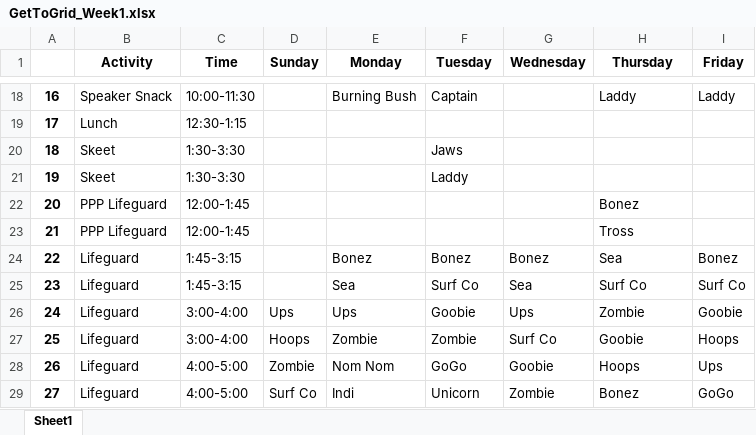
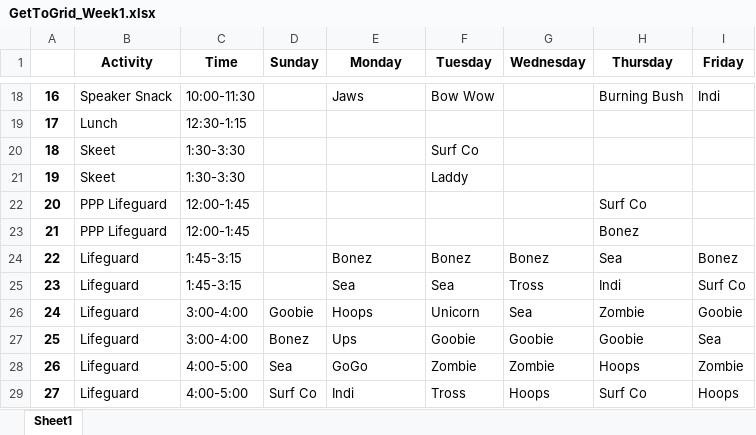
Before and after one commit to fletcher-newman/bluffs_getto, an Excel workbook: Grids/GetToGrid_Week1.xlsx, sheet Sheet1, drawn as a sheet; only a part is shown, gaps mark what is left out; values as stored, in another font and other column widths than the file's, no borders; the diff covers the shown part only; the diff names each change by its address in the sheet, - before the commit and + after, or states it on an @@ line.

```diff
--- a/Grids/GetToGrid_Week1.xlsx (sheet Sheet1)
+++ b/Grids/GetToGrid_Week1.xlsx (sheet Sheet1)
-E18 (Monday): Burning Bush
+E18 (Monday): Jaws
-F18 (Tuesday): Captain
+F18 (Tuesday): Bow Wow
-H18 (Thursday): Laddy
+H18 (Thursday): Burning Bush
-I18 (Friday): Laddy
+I18 (Friday): Indi
-F20 (Tuesday): Jaws
+F20 (Tuesday): Surf Co
-H22 (Thursday): Bonez
+H22 (Thursday): Surf Co
-H23 (Thursday): Tross
+H23 (Thursday): Bonez
-F25 (Tuesday): Surf Co
+F25 (Tuesday): Sea
-G25 (Wednesday): Sea
+G25 (Wednesday): Tross
-H25 (Thursday): Surf Co
+H25 (Thursday): Indi
-D26 (Sunday): Ups
+D26 (Sunday): Goobie
-E26 (Monday): Ups
+E26 (Monday): Hoops
-F26 (Tuesday): Goobie
+F26 (Tuesday): Unicorn
-G26 (Wednesday): Ups
+G26 (Wednesday): Sea
-D27 (Sunday): Hoops
+D27 (Sunday): Bonez
-E27 (Monday): Zombie
+E27 (Monday): Ups
-F27 (Tuesday): Zombie
+F27 (Tuesday): Goobie
-G27 (Wednesday): Surf Co
+G27 (Wednesday): Goobie
-I27 (Friday): Hoops
+I27 (Friday): Sea
-D28 (Sunday): Zombie
+D28 (Sunday): Sea
-E28 (Monday): Nom Nom
+E28 (Monday): GoGo
-F28 (Tuesday): GoGo
+F28 (Tuesday): Zombie
-G28 (Wednesday): Goobie
+G28 (Wednesday): Zombie
-I28 (Friday): Ups
+I28 (Friday): Zombie
-F29 (Tuesday): Unicorn
+F29 (Tuesday): Tross
-G29 (Wednesday): Zombie
+G29 (Wednesday): Hoops
-H29 (Thursday): Bonez
+H29 (Thursday): Surf Co
-I29 (Friday): GoGo
+I29 (Friday): Hoops
```
Also changed, not shown: 122 edited cells elsewhere in this sheet, permanent_data/bstud_list.xlsx, 1 other file.
